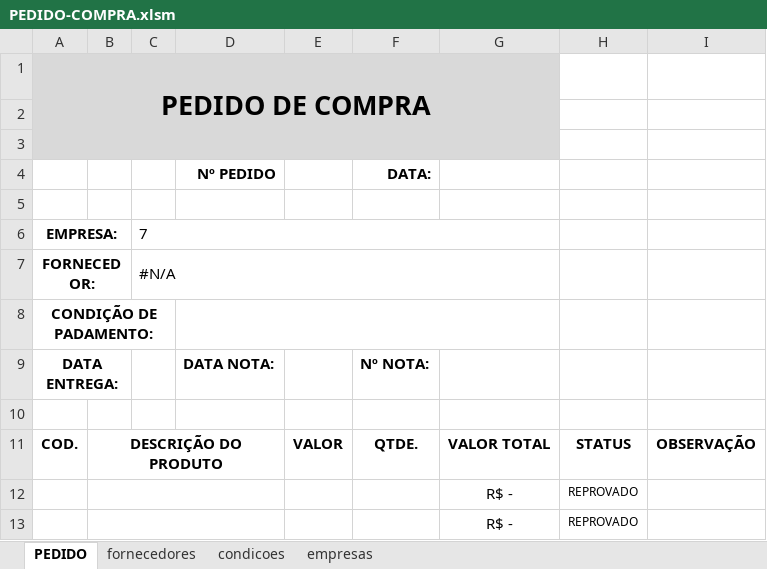
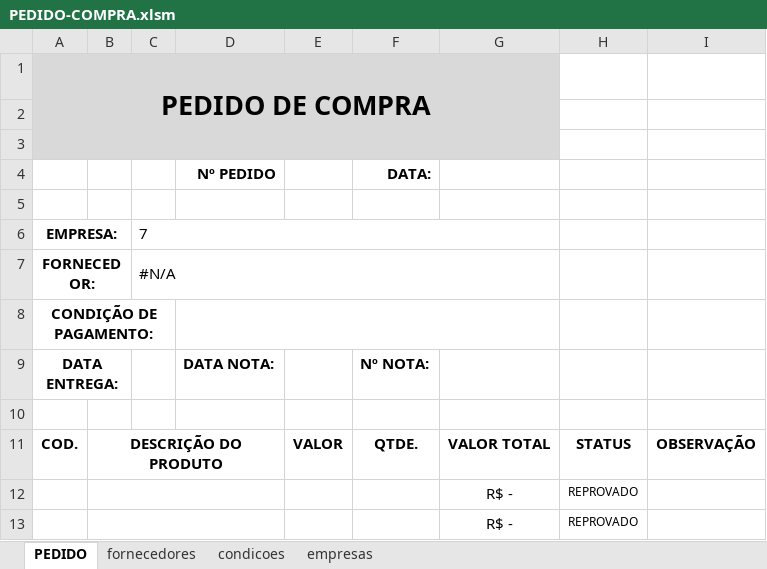
Before and after one commit to wognascimento/compras, an Excel workbook: Compras/Modelos/PEDIDO-COMPRA.xlsm, sheet PEDIDO, drawn as a sheet; only a part is shown; values as stored, in another font and other column widths than the file's, no borders; charts and pictures not drawn; the diff names each change by its address in the sheet, - before the commit and + after, or states it on an @@ line.

```diff
--- a/Compras/Modelos/PEDIDO-COMPRA.xlsm (sheet PEDIDO)
+++ b/Compras/Modelos/PEDIDO-COMPRA.xlsm (sheet PEDIDO)
-A8: CONDIÇÃO DE PADAMENTO:
+A8: CONDIÇÃO DE PAGAMENTO:
```
Also changed, not shown: charts or pictures, 2 other files.
